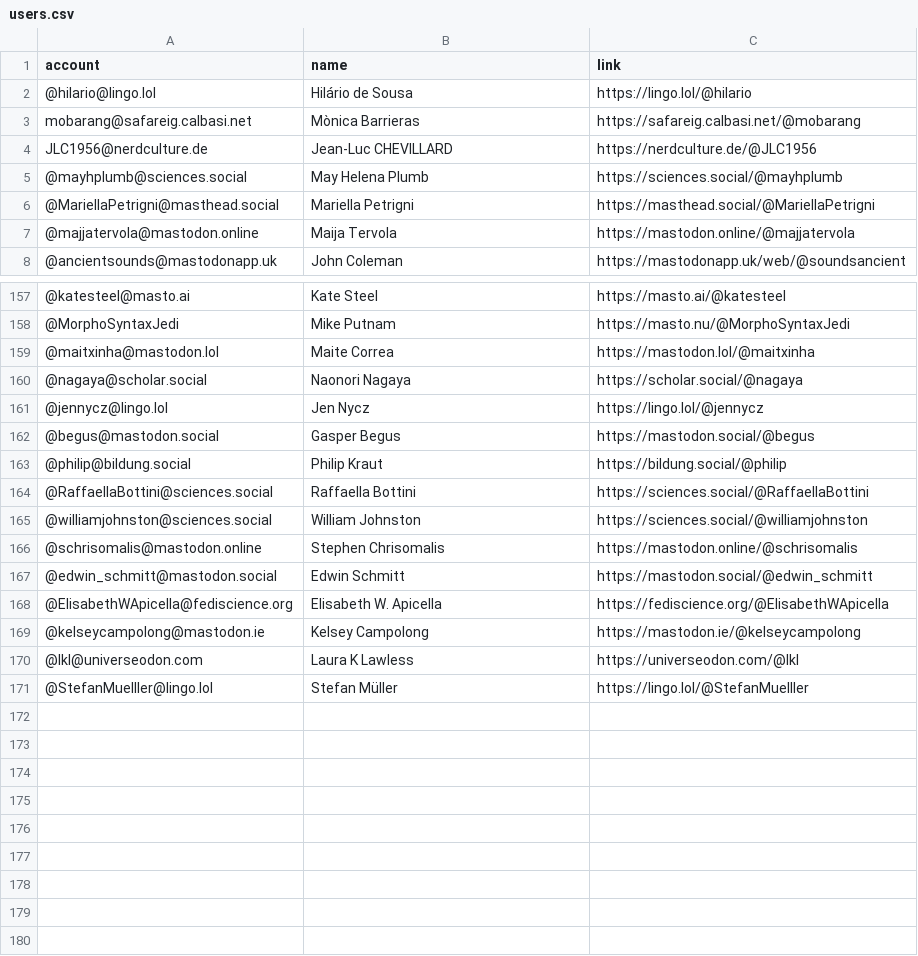
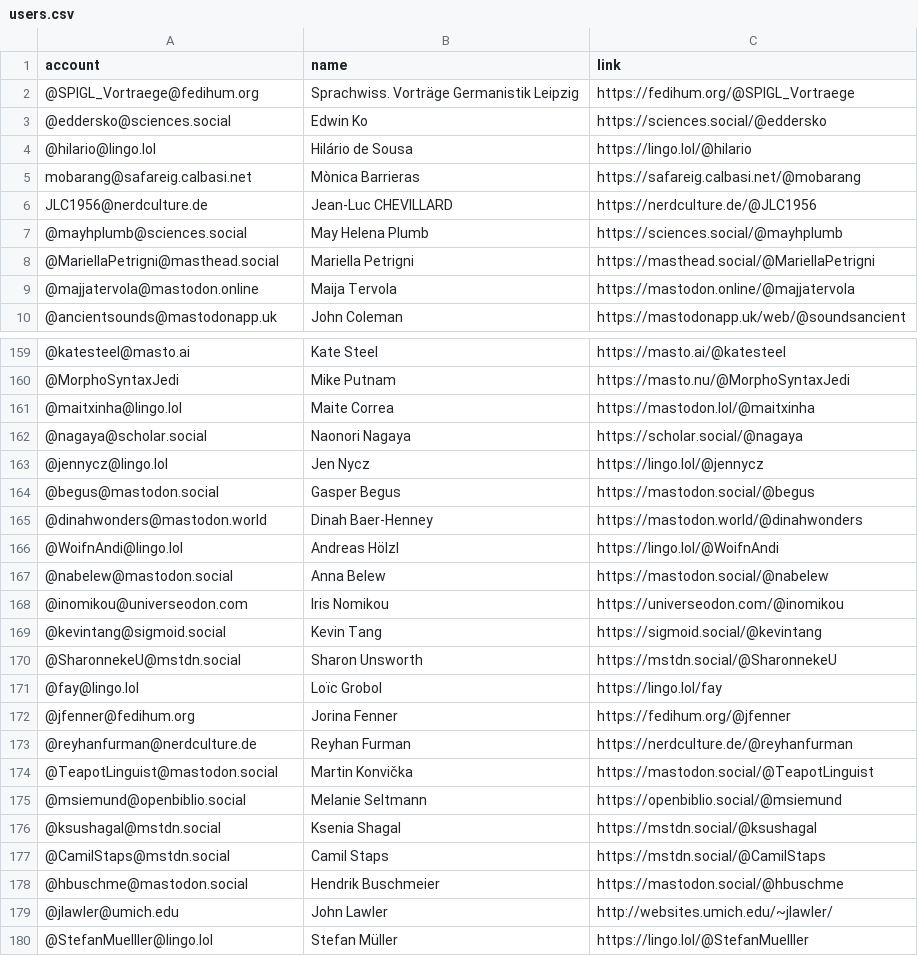
Before and after one commit to empirical-linguistics/Mastodon-Linguists, a CSV file: resources/users.csv, drawn as a sheet; only a part is shown, gaps mark what is left out; the diff covers the shown part only.

Commit message:
Update users.csv

```diff
--- a/resources/users.csv
+++ b/resources/users.csv
@@ -1,2 +1,4 @@
 account,name,link
+@SPIGL_Vortraege@fedihum.org, Sprachwiss. Vorträge Germanistik Leipzig, https://fedihum.org/@SPIGL_Vortraege
+@eddersko@sciences.social, Edwin Ko, https://sciences.social/@eddersko
 @hilario@lingo.lol, Hilário de Sousa, https://lingo.lol/@hilario
@@ -158,3 +160,3 @@ JLC1956@nerdculture.de, Jean-Luc CHEVILLARD, https://nerdculture.de/@JLC1956
 @MorphoSyntaxJedi, Mike Putnam, https://masto.nu/@MorphoSyntaxJedi
-@maitxinha@mastodon.lol, Maite Correa, https://mastodon.lol/@maitxinha
+@maitxinha@lingo.lol, Maite Correa, https://mastodon.lol/@maitxinha
 @nagaya@scholar.social, Naonori Nagaya, https://scholar.social/@nagaya
@@ -162,10 +164,17 @@ JLC1956@nerdculture.de, Jean-Luc CHEVILLARD, https://nerdculture.de/@JLC1956
 @begus@mastodon.social, Gasper Begus, https://mastodon.social/@begus
-@philip@bildung.social, Philip Kraut, https://bildung.social/@philip
-@RaffaellaBottini@sciences.social, Raffaella Bottini, https://sciences.social/@RaffaellaBottini
-@williamjohnston@sciences.social, William Johnston, https://sciences.social/@williamjohnston 
-@schrisomalis@mastodon.online, Stephen Chrisomalis, https://mastodon.online/@schrisomalis
-@edwin_schmitt@mastodon.social, Edwin Schmitt, https://mastodon.social/@edwin_schmitt
-@ElisabethWApicella@fediscience.org,Elisabeth W. Apicella,https://fediscience.org/@ElisabethWApicella
-@kelseycampolong@mastodon.ie, Kelsey Campolong, https://mastodon.ie/@kelseycampolong
-@lkl@universeodon.com,Laura K Lawless, https://universeodon.com/@lkl
+@dinahwonders@mastodon.world, Dinah Baer-Henney, https://mastodon.world/@dinahwonders
+@WoifnAndi@lingo.lol,Andreas Hölzl,https://lingo.lol/@WoifnAndi
+@nabelew@mastodon.social, Anna Belew, https://mastodon.social/@nabelew
+@inomikou@universeodon.com, Iris Nomikou, https://universeodon.com/@inomikou
+@kevintang@sigmoid.social, Kevin Tang, https://sigmoid.social/@kevintang
+@SharonnekeU@mstdn.social, Sharon Unsworth, https://mstdn.social/@SharonnekeU
+@fay@lingo.lol, Loïc Grobol, https://lingo.lol/fay
+@jfenner@fedihum.org, Jorina Fenner, https://fedihum.org/@jfenner
+@reyhanfurman@nerdculture.de, Reyhan Furman, https://nerdculture.de/@reyhanfurman
+@TeapotLinguist@mastodon.social, Martin Konvička, https://mastodon.social/@TeapotLinguist
+@msiemund@openbiblio.social, Melanie Seltmann, https://openbiblio.social/@msiemund
+@ksushagal@mstdn.social, Ksenia Shagal, https://mstdn.social/@ksushagal
+@CamilStaps@mstdn.social, Camil Staps, https://mstdn.social/@CamilStaps
+@hbuschme@mastodon.social, Hendrik Buschmeier, https://mastodon.social/@hbuschme
+@jlawler@umich.edu, John Lawler, http://websites.umich.edu/~jlawler/
 @StefanMuelller@lingo.lol, Stefan Müller, https://lingo.lol/@StefanMuelller
```
Also changed, not shown: 2 edited cells elsewhere in this file.
